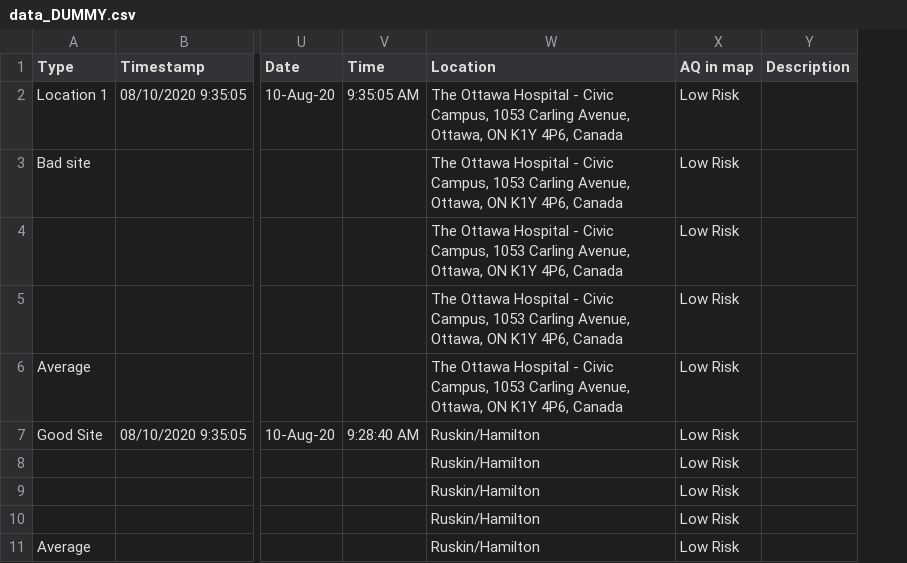
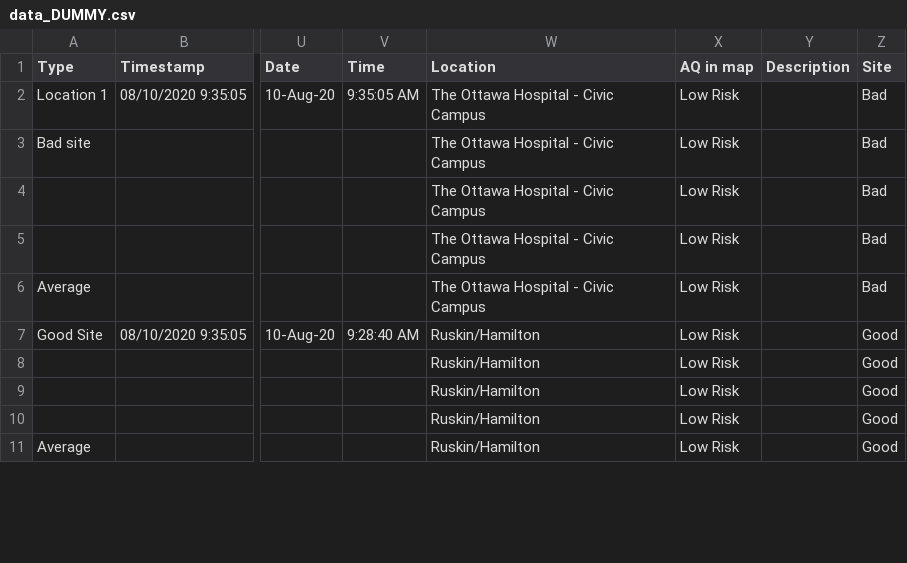
Before and after one commit to Noznoc/breathe-easy-test, a CSV file: data_DUMMY.csv, drawn as a sheet; only a part is shown, gaps mark what is left out; the diff covers the shown part only; the diff names each change by its address in the sheet, - before the commit and + after, or states it on an @@ line.

```diff
--- a/data_DUMMY.csv
+++ b/data_DUMMY.csv
+column Z (Site), rows 2-11: Bad | Bad | Bad | Bad | Bad | Good | Good | Good | Good | Good
-W2:W6 (Location): …- Civic Campus, 1053 Carling Avenue, Ottawa, ON K1Y 4P6, Canada
+W2:W6 (Location): …- Civic Campus
```
Also changed, not shown: 35 removed rows and 11 edited cells elsewhere in this file, 4 other files.
